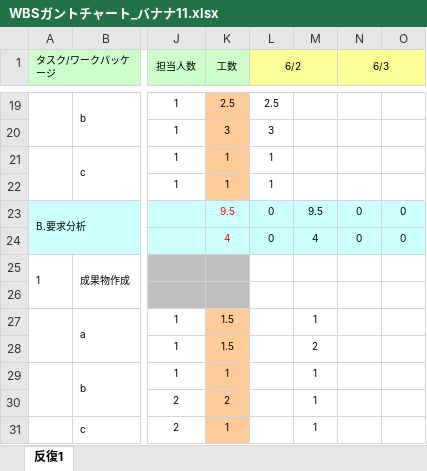
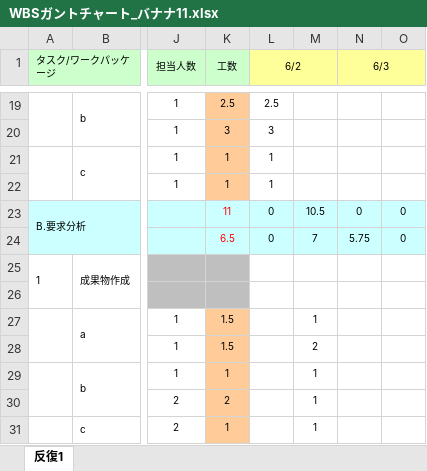
Before and after one commit to Marina-Oguro/Banana11, an Excel workbook: 00_management/WBSガントチャート_バナナ11.xlsx, sheet 反復1, drawn as a sheet; only a part is shown, gaps mark what is left out; values as stored, in another font and other column widths than the file's, no borders; charts and pictures and conditional formats not drawn; the diff covers the shown part only; the diff names each change by its address in the sheet, - before the commit and + after, or states it on an @@ line.

```diff
--- a/00_management/WBSガントチャート_バナナ11.xlsx (sheet 反復1)
+++ b/00_management/WBSガントチャート_バナナ11.xlsx (sheet 反復1)
-K23 (工数): 9.5
+K23 (工数): 11
-M23: 9.5
+M23: 10.5
-K24 (工数): 4
+K24 (工数): 6.5
-M24: 4
+M24: 7
-N24 (6/3): 0
+N24 (6/3): 5.75
```
Also changed, not shown: 4 added rows, 4 removed rows and 13 edited cells elsewhere in this sheet.
